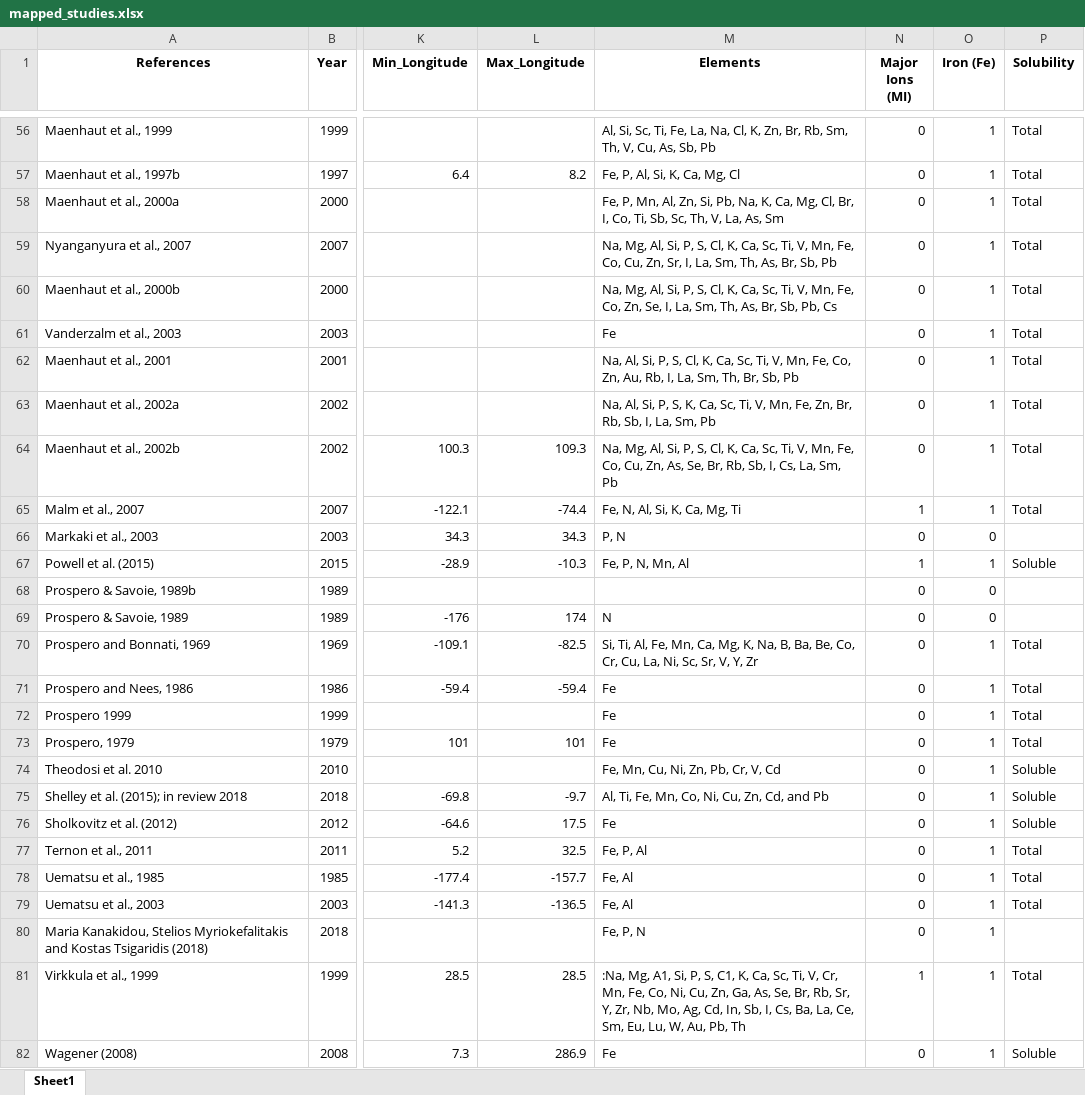
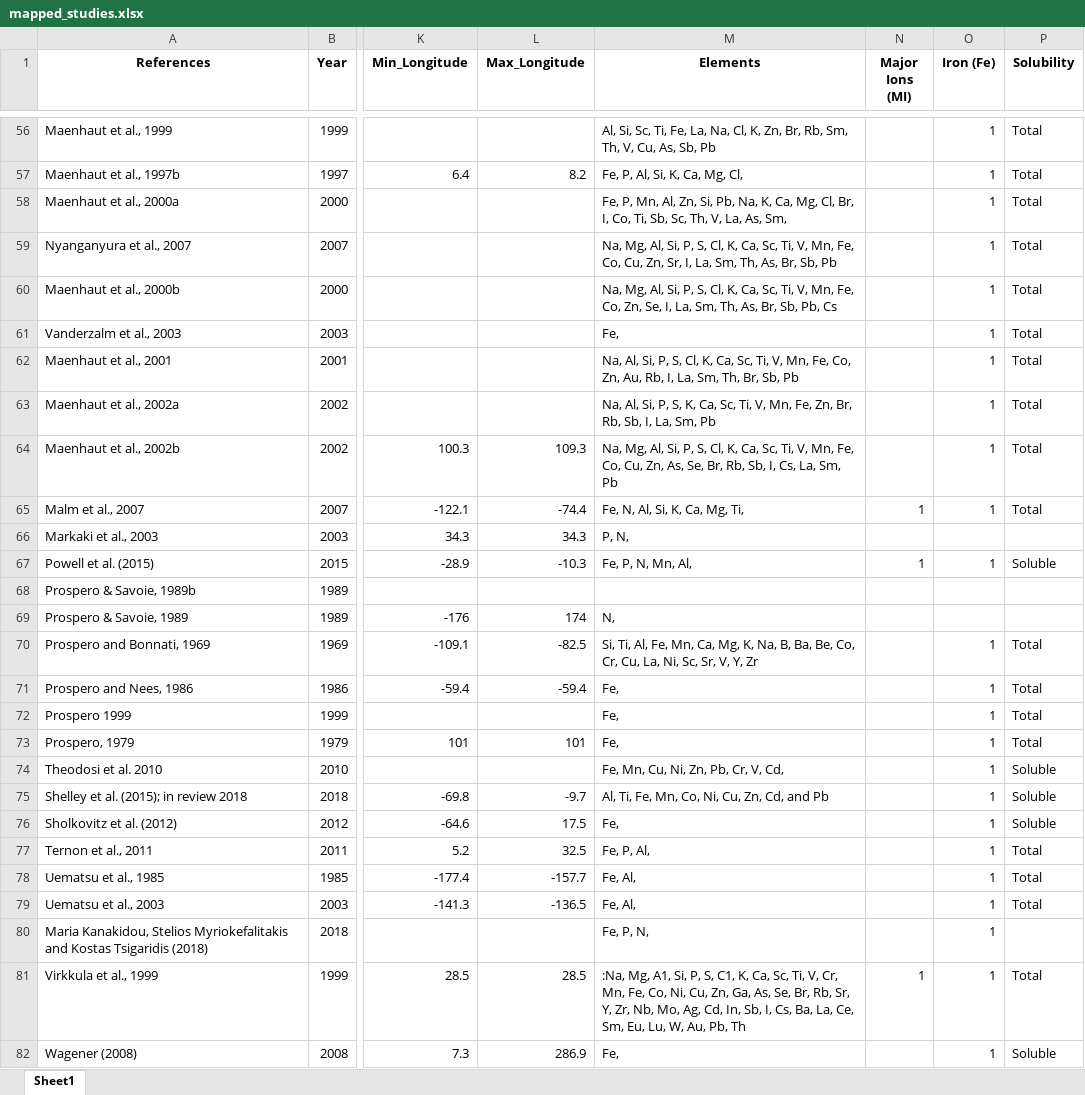
Before and after one commit to ocean-trace-research/research-visualization, an Excel workbook: research-table/public/mapped_studies.xlsx, sheet Sheet1, drawn as a sheet; only a part is shown, gaps mark what is left out; values as stored, in another font and other column widths than the file's, no borders; the diff covers the shown part only; the diff names each change by its address in the sheet, - before the commit and + after, or states it on an @@ line.

```diff
--- a/research-table/public/mapped_studies.xlsx (sheet Sheet1)
+++ b/research-table/public/mapped_studies.xlsx (sheet Sheet1)
-N56:N64 (Major Ions (MI)): 0
+N56:N64 (Major Ions (MI)): (empty)
-M57 (Elements): Fe, P, Al, Si, K, Ca, Mg, Cl
+M57 (Elements): Fe, P, Al, Si, K, Ca, Mg, Cl,
-M58 (Elements): …La, As, Sm
+M58 (Elements): …La, As, Sm,
-M61 (Elements): Fe
+M61 (Elements): Fe,
-M65 (Elements): Fe, N, Al, Si, K, Ca, Mg, Ti
+M65 (Elements): Fe, N, Al, Si, K, Ca, Mg, Ti,
-M66 (Elements): P, N
+M66 (Elements): P, N,
-N66 (Major Ions (MI)): 0
+N66 (Major Ions (MI)): (empty)
-O66 (Iron (Fe)): 0
+O66 (Iron (Fe)): (empty)
-M67 (Elements): Fe, P, N, Mn, Al
+M67 (Elements): Fe, P, N, Mn, Al,
-N68:N80 (Major Ions (MI)): 0
+N68:N80 (Major Ions (MI)): (empty)
-O68:O69 (Iron (Fe)): 0
+O68:O69 (Iron (Fe)): (empty)
-M69 (Elements): N
+M69 (Elements): N,
-M71:M73 (Elements): Fe
+M71:M73 (Elements): Fe,
-M74 (Elements): Fe, Mn, Cu, Ni, Zn, Pb, Cr, V, Cd
+M74 (Elements): Fe, Mn, Cu, Ni, Zn, Pb, Cr, V, Cd,
-M76 (Elements): Fe
+M76 (Elements): Fe,
-M77 (Elements): Fe, P, Al
+M77 (Elements): Fe, P, Al,
-M78:M79 (Elements): Fe, Al
+M78:M79 (Elements): Fe, Al,
-M80 (Elements): Fe, P, N
+M80 (Elements): Fe, P, N,
-M82 (Elements): Fe
+M82 (Elements): Fe,
-N82 (Major Ions (MI)): 0
+N82 (Major Ions (MI)): (empty)
```
Also changed, not shown: 116 edited cells elsewhere in this sheet, 2 other files.
